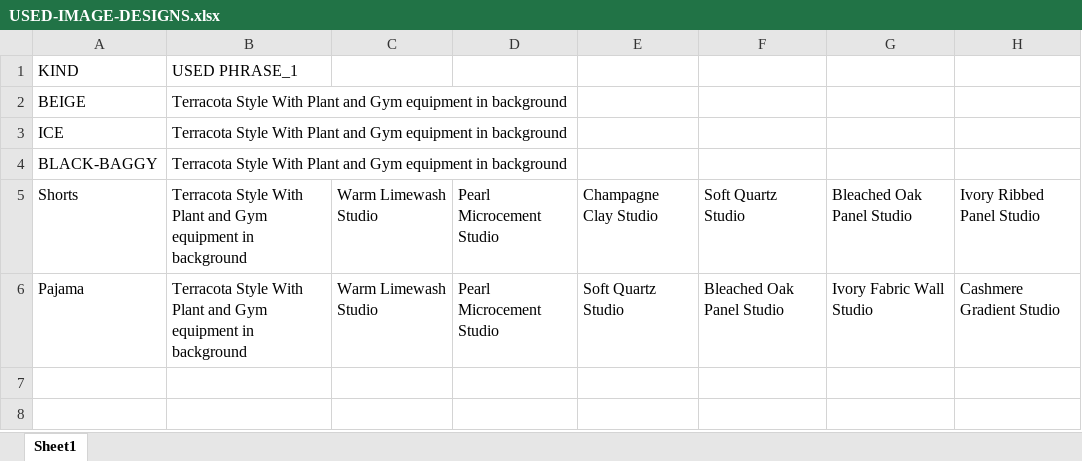
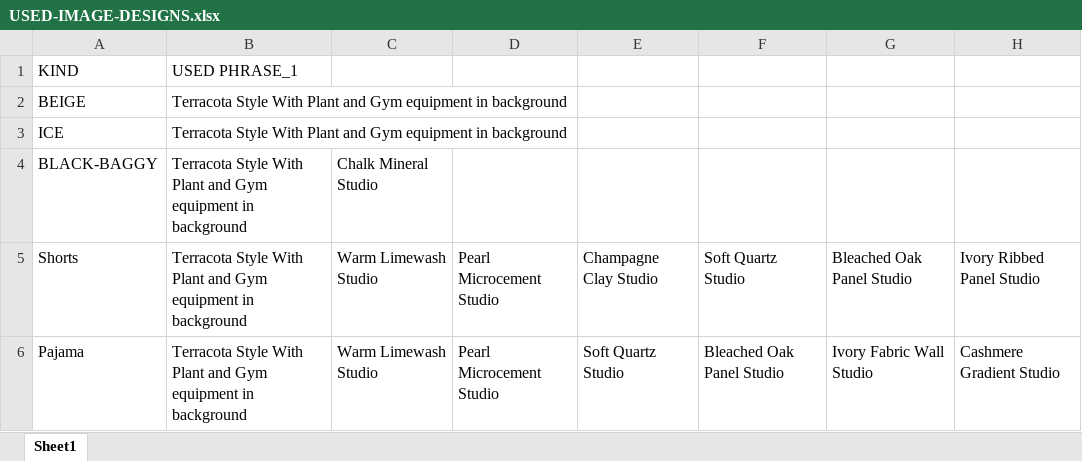
Before and after one commit to Eshaan111/work--fk-tools, an Excel workbook: Full-LC-AUTO/image_prompter/USED-IMAGE-DESIGNS.xlsx, sheet Sheet1, drawn as a sheet; only a part is shown; values as stored, in another font and other column widths than the file's, no borders; the diff names each change by its address in the sheet, - before the commit and + after, or states it on an @@ line.

Commit message:
debug point - image

```diff
--- a/Full-LC-AUTO/image_prompter/USED-IMAGE-DESIGNS.xlsx (sheet Sheet1)
+++ b/Full-LC-AUTO/image_prompter/USED-IMAGE-DESIGNS.xlsx (sheet Sheet1)
-C4: (empty)
+C4: Chalk Mineral Studio
```
Also changed, not shown: 2 other files.
